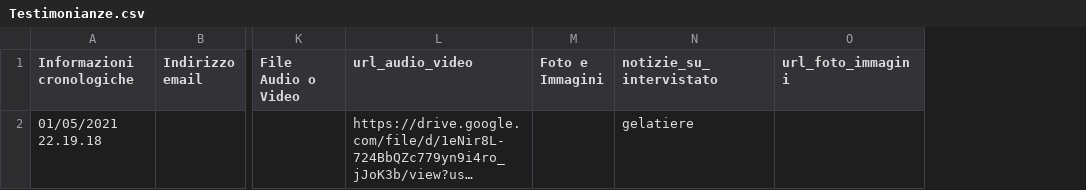
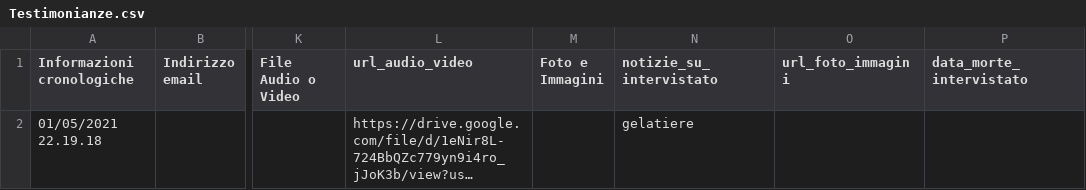
Before and after one commit to NeviereDiSicilia/nevieredisicilia.github.io, a CSV file: neviere/Testimonianze.csv, drawn as a sheet; only a part is shown, gaps mark what is left out; long unchanged cells end in …; the diff covers the shown part only; the diff names each change by its address in the sheet, - before the commit and + after, or states it on an @@ line.

```diff
--- a/neviere/Testimonianze.csv
+++ b/neviere/Testimonianze.csv
+column P (data_morte_intervistato), empty
```
Also changed, not shown: 1 added row elsewhere in this file.
